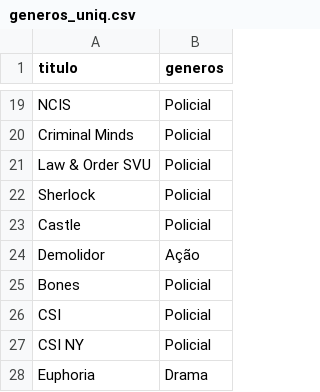
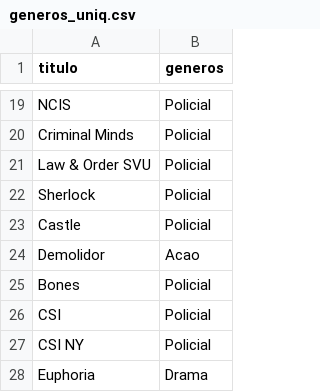
Before and after one commit to jufs128/tp_MIR, a CSV file: dados/generos_uniq.csv, drawn as a sheet; only a part is shown, gaps mark what is left out; the diff covers the shown part only.

```diff
--- a/dados/generos_uniq.csv
+++ b/dados/generos_uniq.csv
@@ -23,3 +23,3 @@ Sherlock;Policial
 Castle;Policial
-Demolidor;Ação
+Demolidor;Acao
 Bones;Policial
```
Also changed, not shown: 22 edited cells elsewhere in this file, dados/generos.csv.
